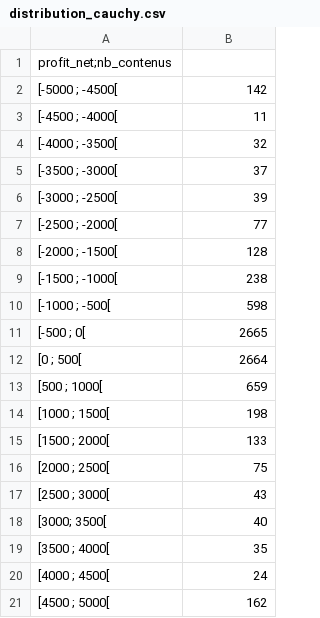
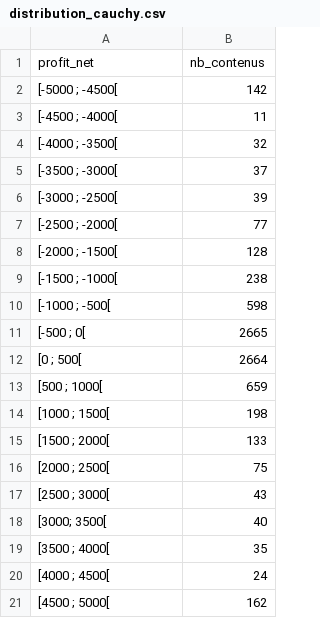
Before and after one commit to madbranch/datasets, a CSV file: distribution_cauchy.csv, drawn as a sheet.

Commit message:
header comma

```diff
--- a/distribution_cauchy.csv
+++ b/distribution_cauchy.csv
@@ -1,2 +1,2 @@
-profit_net;nb_contenus
+profit_net,nb_contenus
 "[-5000 ; -4500[",142
```
